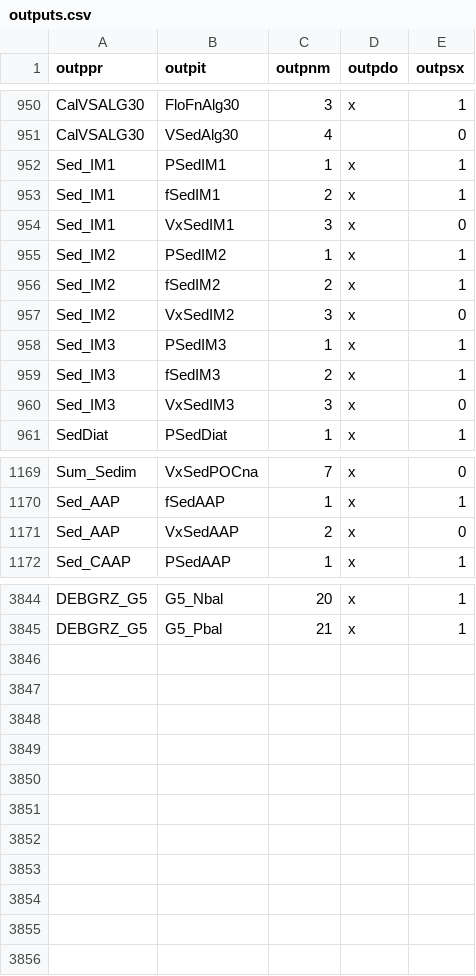
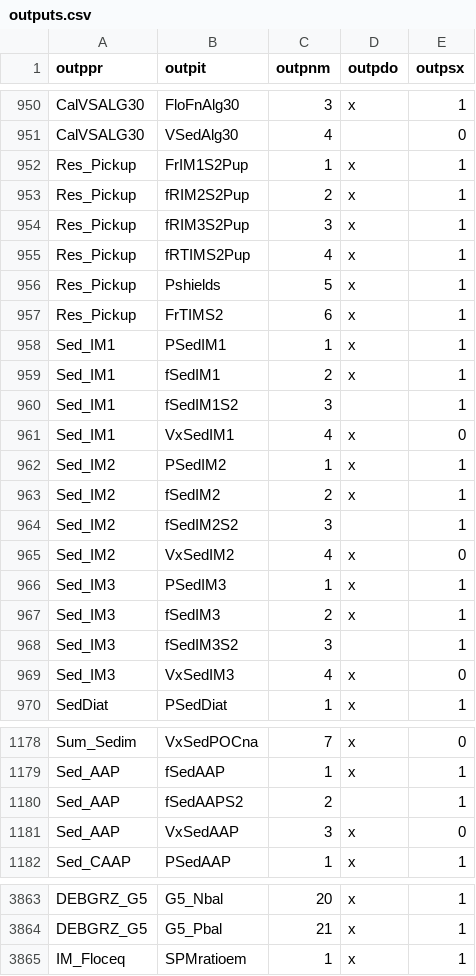
Before and after one commit to eawag-surface-waters-research/Delft3D, a CSV file: src/engines_gpl/waq/packages/waq_kernel/src/waq_tables/outputs.csv, drawn as a sheet; only a part is shown, gaps mark what is left out; the diff covers the shown part only.

```diff
--- a/src/engines_gpl/waq/packages/waq_kernel/src/waq_tables/outputs.csv
+++ b/src/engines_gpl/waq/packages/waq_kernel/src/waq_tables/outputs.csv
@@ -951,11 +951,20 @@ outppr,outpit,outpnm,outpdo,outpsx
 "CalVSALG30","VSedAlg30 ",   4," ",0
+"Res_Pickup","FrIM1S2Pup",   1,"x",1
+"Res_Pickup","fRIM2S2Pup",   2,"x",1
+"Res_Pickup","fRIM3S2Pup",   3,"x",1
+"Res_Pickup","fRTIMS2Pup",   4,"x",1
+"Res_Pickup","Pshields  ",   5,"x",1
+"Res_Pickup","FrTIMS2   ",   6,"x",1
 "Sed_IM1   ","PSedIM1   ",   1,"x",1
 "Sed_IM1   ","fSedIM1   ",   2,"x",1
-"Sed_IM1   ","VxSedIM1  ",   3,"x",0
+"Sed_IM1   ","fSedIM1S2 ",   3," ",1
+"Sed_IM1   ","VxSedIM1  ",   4,"x",0
 "Sed_IM2   ","PSedIM2   ",   1,"x",1
 "Sed_IM2   ","fSedIM2   ",   2,"x",1
-"Sed_IM2   ","VxSedIM2  ",   3,"x",0
+"Sed_IM2   ","fSedIM2S2 ",   3," ",1
+"Sed_IM2   ","VxSedIM2  ",   4,"x",0
 "Sed_IM3   ","PSedIM3   ",   1,"x",1
 "Sed_IM3   ","fSedIM3   ",   2,"x",1
-"Sed_IM3   ","VxSedIM3  ",   3,"x",0
+"Sed_IM3   ","fSedIM3S2 ",   3," ",1
+"Sed_IM3   ","VxSedIM3  ",   4,"x",0
 "SedDiat   ","PSedDiat  ",   1,"x",1
@@ -1170,3 +1179,4 @@ outppr,outpit,outpnm,outpdo,outpsx
 "Sed_AAP   ","fSedAAP   ",   1,"x",1
-"Sed_AAP   ","VxSedAAP  ",   2,"x",0
+"Sed_AAP   ","fSedAAPS2 ",   2," ",1
+"Sed_AAP   ","VxSedAAP  ",   3,"x",0
 "Sed_CAAP  ","PSedAAP   ",   1,"x",1
@@ -3845 +3864,2 @@ outppr,outpit,outpnm,outpdo,outpsx
 "DEBGRZ_G5 ","G5_Pbal   ",  21,"x",1
+"IM_Floceq ","SPMratioem",   1,"x",1
```
Also changed, not shown: 9 added rows and 9 edited cells elsewhere in this file, src/engines_gpl/waq/packages/waq_kernel/src/waq_tables/con_pro.csv, src/engines_gpl/waq/packages/waq_kernel/src/waq_tables/fortran.csv, 22 other files.
